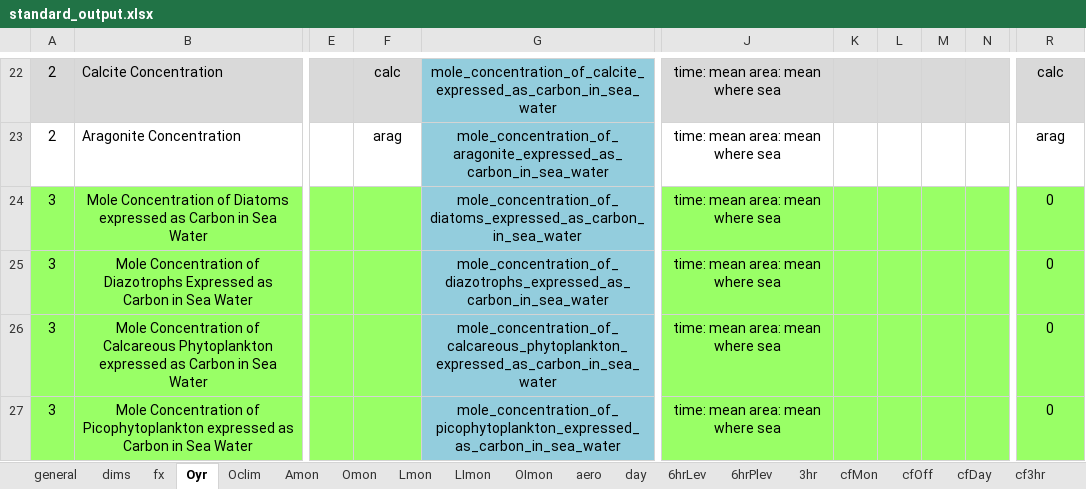
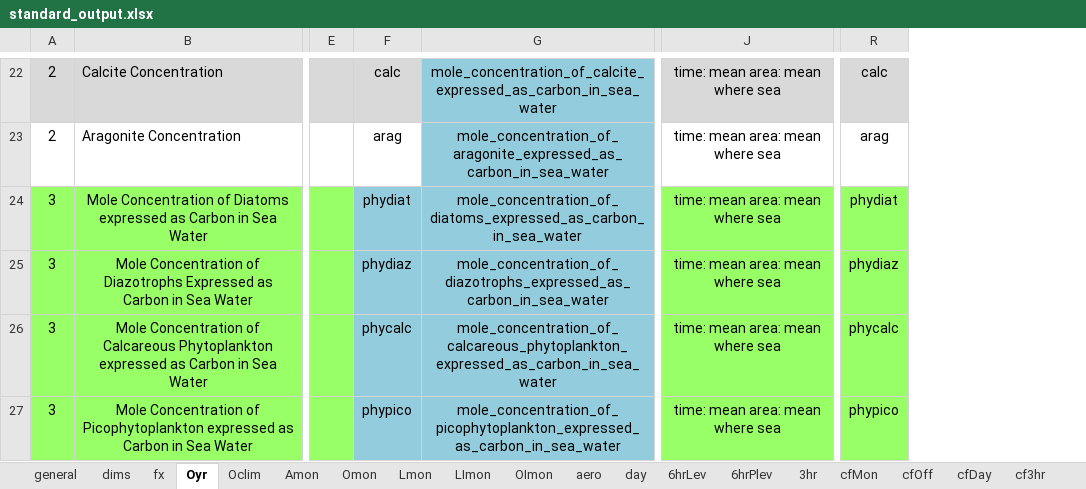
Before and after one commit to PCMDI/cmor, an Excel workbook: Tables_csv/standard_output.xlsx, sheet Oyr, drawn as a sheet; only a part is shown, gaps mark what is left out; values as stored, in another font and other column widths than the file's, no borders; the diff covers the shown part only; the diff names each change by its address in the sheet, - before the commit and + after, or states it on an @@ line.

```diff
--- a/Tables_csv/standard_output.xlsx (sheet Oyr)
+++ b/Tables_csv/standard_output.xlsx (sheet Oyr)
@@ column K hidden, empty @@
@@ column L hidden, empty @@
@@ column M hidden, empty @@
@@ column N hidden, empty @@
-F24: (empty)
+F24: phydiat
-F24:F27 fill: #99FF66
+F24:F27 fill: #93CDDD
-R24: 0
+R24: phydiat
-F25: (empty)
+F25: phydiaz
-R25: 0
+R25: phydiaz
-F26: (empty)
+F26: phycalc
-R26: 0
+R26: phycalc
-F27: (empty)
+F27: phypico
-R27: 0
+R27: phypico
```
Also changed, not shown: 24 edited cells and cell formats elsewhere in this sheet, sheet Omon, sheet Amon, sheet OImon, sheet Lmon, sheet 6hrPlev, sheet 6hrLev, 13 more sheets, other sheet tabs, 15 other files.
